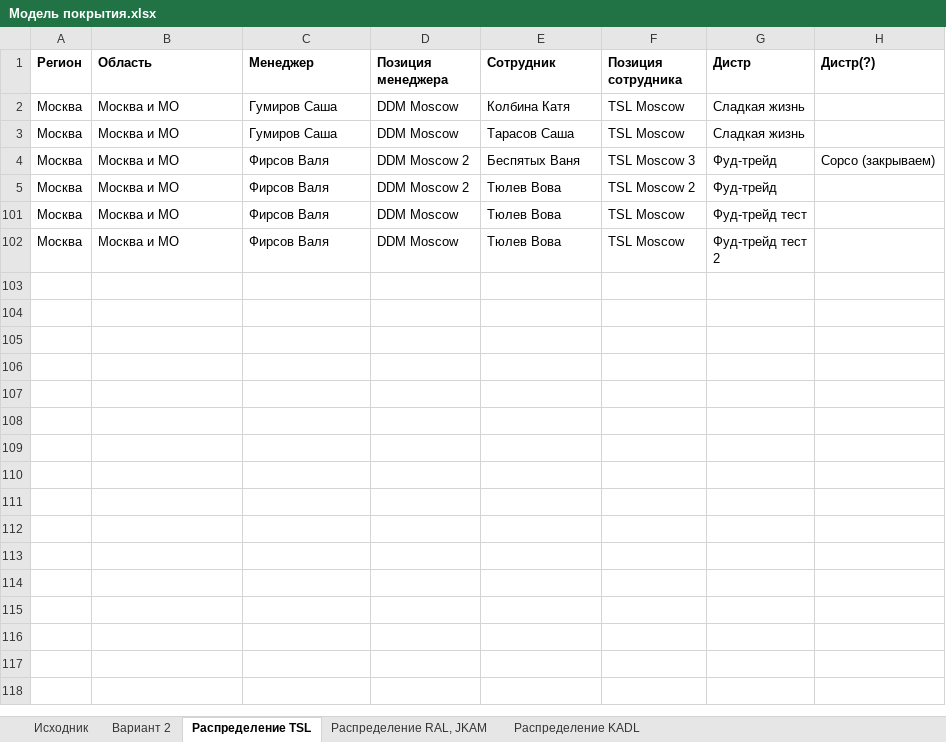
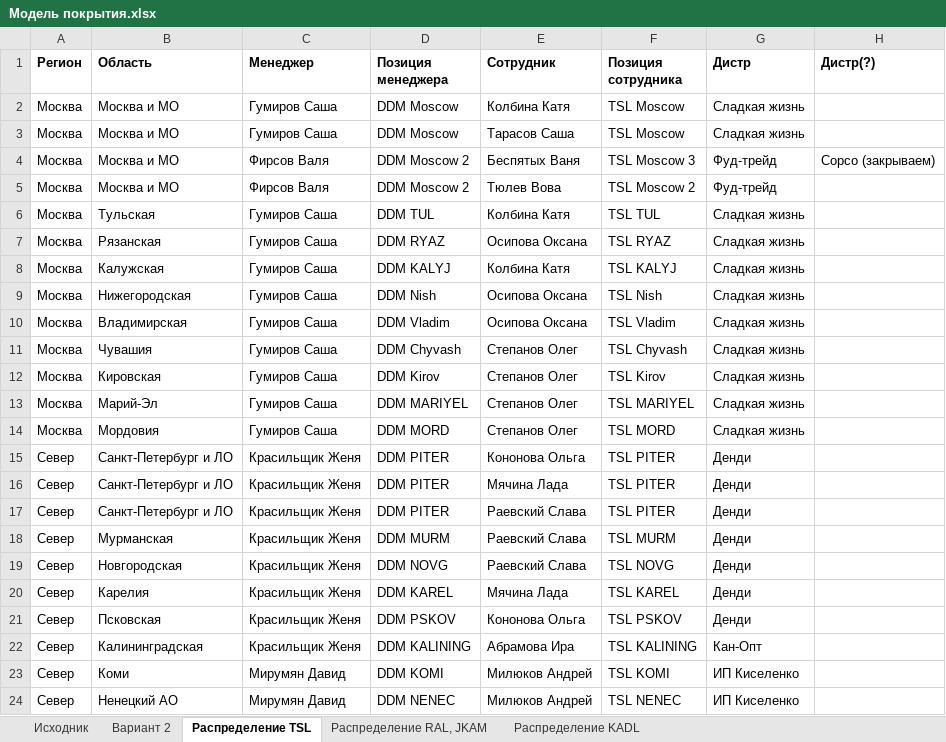
Before and after one commit to nikitakuvsh/MARSIntMap, an Excel workbook: Модель покрытия.xlsx, sheet Распределение TSL, drawn as a sheet; only a part is shown; the shorter side is filled out with more unchanged rows; values as stored, in another font and other column widths than the file's, no borders; the diff covers the shown part only; the diff names each change by its address in the sheet, - before the commit and + after, or states it on an @@ line.

```diff
--- a/Модель покрытия.xlsx (sheet Распределение TSL)
+++ b/Модель покрытия.xlsx (sheet Распределение TSL)
@@ row 6 unhidden: Москва | Тульская | Гумиров Саша | DDM TUL | Колбина Катя | TSL TUL | Сладкая жизнь @@
@@ row 7 unhidden: Москва | Рязанская | Гумиров Саша | DDM RYAZ | Осипова Оксана | TSL RYAZ | Сладкая жизнь @@
@@ row 8 unhidden: Москва | Калужская | Гумиров Саша | DDM KALYJ | Колбина Катя | TSL KALYJ | Сладкая жизнь @@
@@ row 9 unhidden: Москва | Нижегородская | Гумиров Саша | DDM Nish | Осипова Оксана | TSL Nish | Сладкая жизнь @@
@@ row 10 unhidden: Москва | Владимирская | Гумиров Саша | DDM Vladim | Осипова Оксана | TSL Vladim | Сладкая жизнь @@
@@ row 11 unhidden: Москва | Чувашия | Гумиров Саша | DDM Chyvash | Степанов Олег | TSL Chyvash | Сладкая жизнь @@
@@ row 12 unhidden: Москва | Кировская | Гумиров Саша | DDM Kirov | Степанов Олег | TSL Kirov | Сладкая жизнь @@
@@ row 13 unhidden: Москва | Марий-Эл | Гумиров Саша | DDM MARIYEL | Степанов Олег | TSL MARIYEL | Сладкая жизнь @@
@@ row 14 unhidden: Москва | Мордовия | Гумиров Саша | DDM MORD | Степанов Олег | TSL MORD | Сладкая жизнь @@
@@ row 15 unhidden: Север | Санкт-Петербург и ЛО | Красильщик Женя | DDM PITER | Кононова Ольга | TSL PITER | Денди @@
@@ row 16 unhidden: Север | Санкт-Петербург и ЛО | Красильщик Женя | DDM PITER | Мячина Лада | TSL PITER | Денди @@
@@ row 17 unhidden: Север | Санкт-Петербург и ЛО | Красильщик Женя | DDM PITER | Раевский Слава | TSL PITER | Денди @@
@@ row 18 unhidden: Север | Мурманская | Красильщик Женя | DDM MURM | Раевский Слава | TSL MURM | Денди @@
@@ row 19 unhidden: Север | Новгородская | Красильщик Женя | DDM NOVG | Раевский Слава | TSL NOVG | Денди @@
@@ row 20 unhidden: Север | Карелия | Красильщик Женя | DDM KAREL | Мячина Лада | TSL KAREL | Денди @@
@@ row 21 unhidden: Север | Псковская | Красильщик Женя | DDM PSKOV | Кононова Ольга | TSL PSKOV | Денди @@
@@ row 22 unhidden: Север | Калининградская | Красильщик Женя | DDM KALINING | Абрамова Ира | TSL KALINING | Кан-Опт @@
@@ row 23 unhidden: Север | Коми | Мирумян Давид | DDM KOMI | Милюков Андрей | TSL KOMI | ИП Киселенко @@
@@ row 24 unhidden: Север | Ненецкий АО | Мирумян Давид | DDM NENEC | Милюков Андрей | TSL NENEC | ИП Киселенко @@
```
Also changed, not shown: 76 hidden or unhidden rows elsewhere in this sheet, 4 other files.
